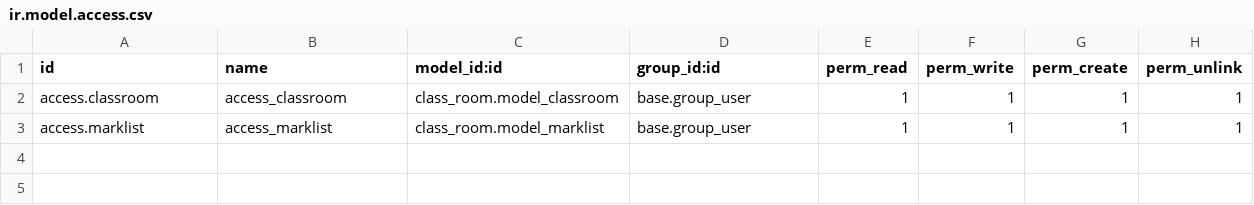
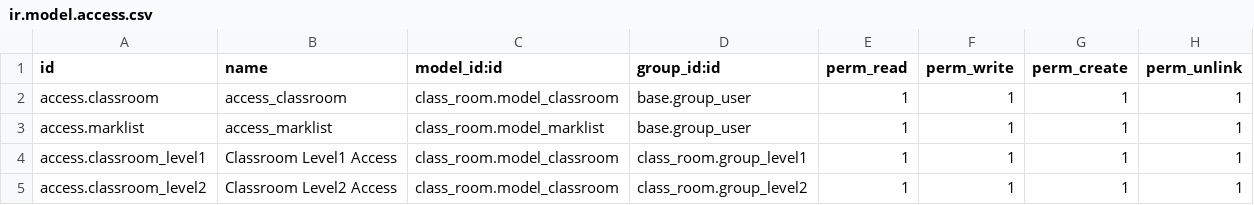
Before and after one commit to Adheenka/odoo_cybrus, a CSV file: custom_addons/class_room/security/ir.model.access.csv, drawn as a sheet; the diff names each change by its address in the sheet, - before the commit and + after, or states it on an @@ line.

```diff
--- a/custom_addons/class_room/security/ir.model.access.csv
+++ b/custom_addons/class_room/security/ir.model.access.csv
+row 4: access.classroom_level1 | Classroom Level1 Access | class_room.model_classroom | class_room.group_level1 | 1 | 1 | 1 | 1
+row 5: access.classroom_level2 | Classroom Level2 Access | class_room.model_classroom | class_room.group_level2 | 1 | 1 | 1 | 1
```
Also changed, not shown: 2 other files.
